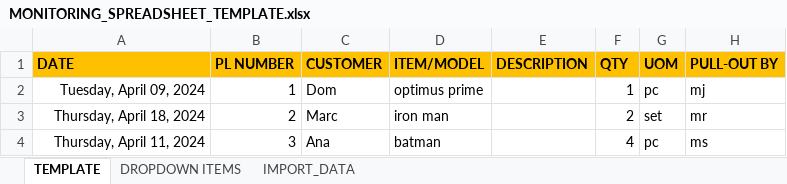
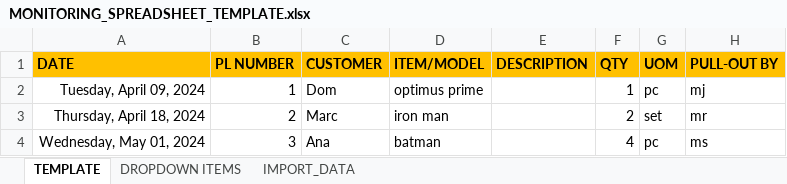
Before and after one commit to alotofnekos/CSSWENG-Report-Generator, an Excel workbook: MONITORING_SPREADSHEET_TEMPLATE.xlsx, sheet TEMPLATE, drawn as a sheet; only a part is shown; values as stored, in another font and other column widths than the file's, no borders; charts and pictures and table styles not drawn; the diff names each change by its address in the sheet, - before the commit and + after, or states it on an @@ line.

```diff
--- a/MONITORING_SPREADSHEET_TEMPLATE.xlsx (sheet TEMPLATE)
+++ b/MONITORING_SPREADSHEET_TEMPLATE.xlsx (sheet TEMPLATE)
-A4 (DATE): Thursday, April 11, 2024
+A4 (DATE): Wednesday, May 01, 2024
```
Also changed, not shown: sheet IMPORT_DATA, 2 other files.
